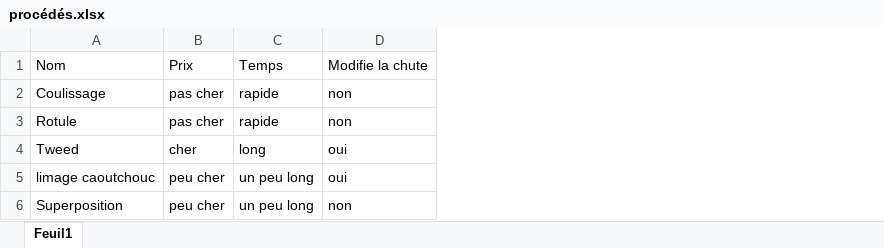
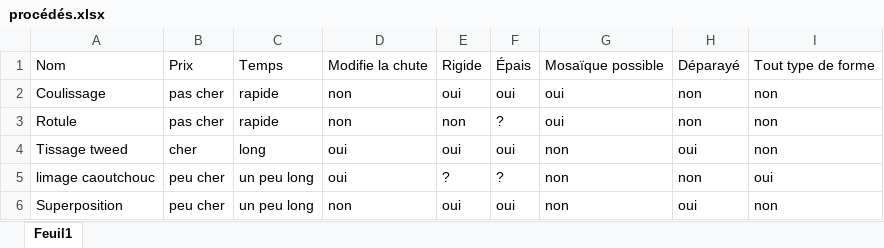
Before and after one commit to annegab1804/mig, an Excel workbook: procédés.xlsx, sheet Feuil1, drawn as a sheet; values as stored, in another font and other column widths than the file's, no borders; the diff names each change by its address in the sheet, - before the commit and + after, or states it on an @@ line.

```diff
--- a/procédés.xlsx (sheet Feuil1)
+++ b/procédés.xlsx (sheet Feuil1)
+column E, rows 1-6: Rigide | oui | non | oui | ? | oui
+column F, rows 1-6: Épais | oui | ? | oui | ? | oui
+column G, rows 1-6: Mosaïque possible | oui | oui | non | non | non
+column H, rows 1-6: Déparayé | non | non | oui | non | oui
+column I, rows 1-6: Tout type de forme | non | non | non | oui | non
-A4: Tweed
+A4: Tissage tweed
```
Also changed, not shown: rendu.xlsx, 6 other files.
